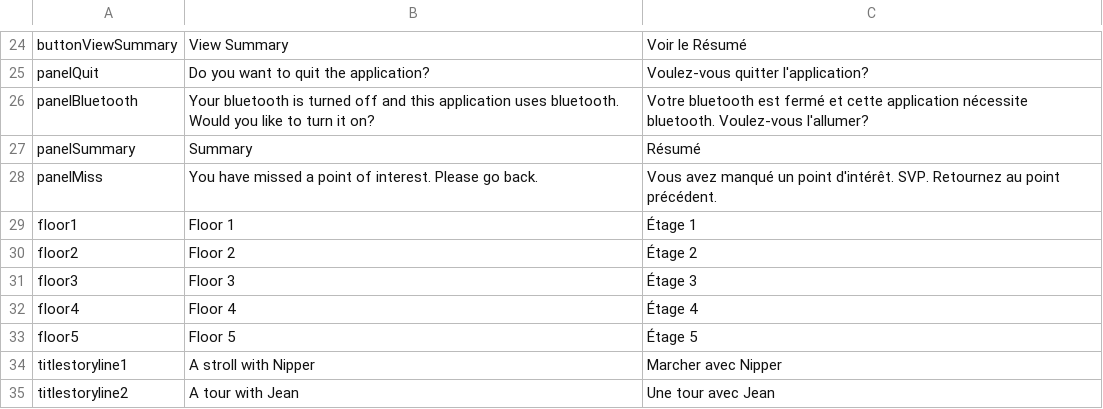
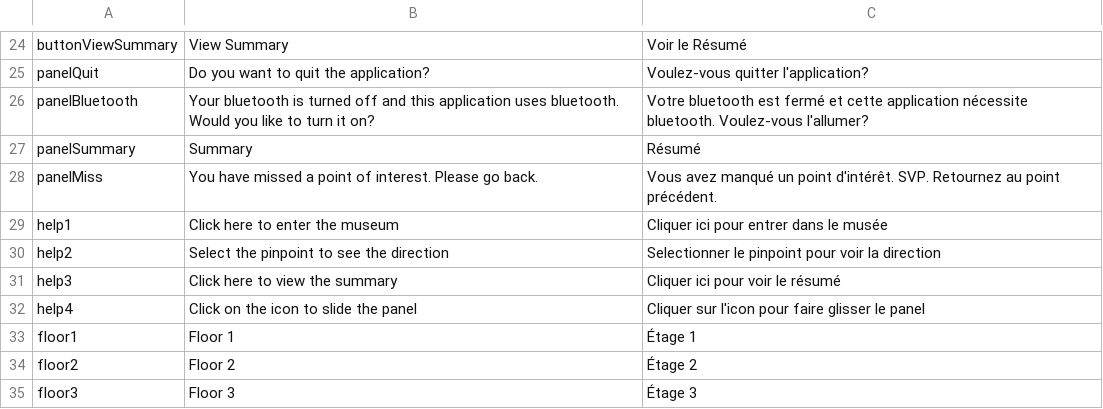
Before and after one commit to joseph93/Genos, a CSV file: Assets/LocalizeService/Resources/Localization/localize.csv, drawn as a sheet; only a part is shown, gaps mark what is left out; the shorter side is filled out with more unchanged rows.

Commit message:
Fixed help scene

```diff
--- a/Assets/LocalizeService/Resources/Localization/localize.csv
+++ b/Assets/LocalizeService/Resources/Localization/localize.csv
@@ -28,2 +28,6 @@ panelSummary,"Summary","Résumé"
 panelMiss,"You have missed a point of interest. Please go back.","Vous avez manqué un point d'intérêt. SVP. Retournez au point précédent."
+help1,"Click here to enter the museum","Cliquer ici pour entrer dans le musée"
+help2,"Select the pinpoint to see the direction","Selectionner le pinpoint pour voir la direction"
+help3,"Click here to view the summary","Cliquer ici pour voir le résumé"
+help4,"Click on the icon to slide the panel","Cliquer sur l'icon pour faire glisser le panel"
 floor1,"Floor 1","Étage 1"
```
Also changed, not shown: 31 other files.
